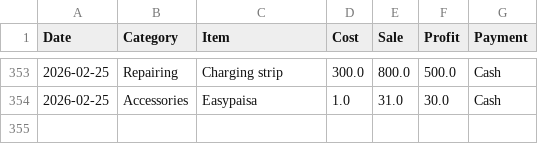
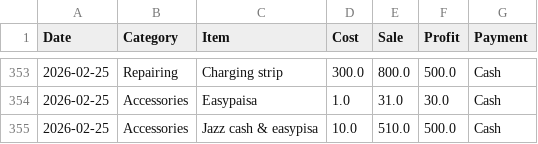
Before and after one commit to alihassankg2006-bit/ALI-MOBILE-COMMUNICATION-1, a CSV file: data.csv, drawn as a sheet; only a part is shown, gaps mark what is left out; the diff names each change by its address in the sheet, - before the commit and + after, or states it on an @@ line.

Commit message:
Added: Jazz cash & easypisa  (Accessories)

```diff
--- a/data.csv
+++ b/data.csv
+row 355: 2026-02-25 | Accessories | Jazz cash & easypisa | 10.0 | 510.0 | 500.0 | Cash
```
